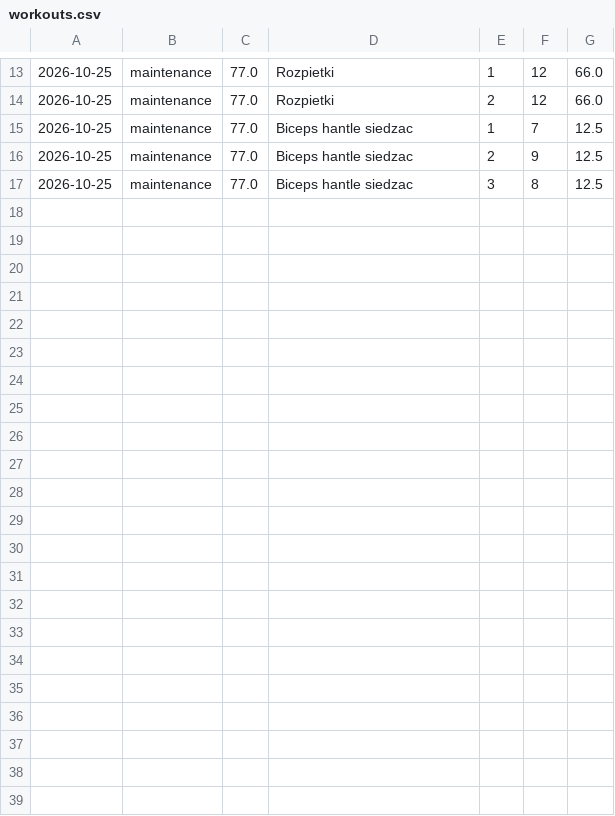
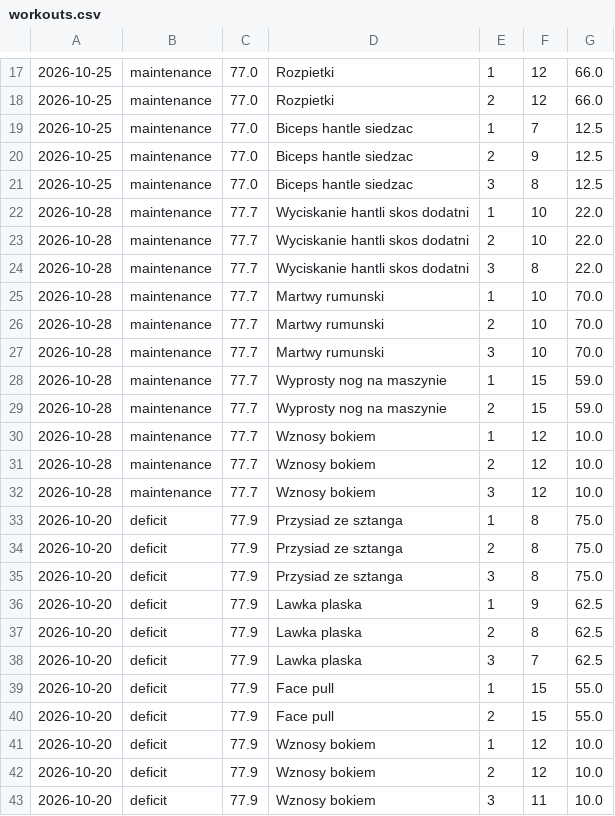
Before and after one commit to Minimalistyk/gym_progression, a CSV file: spreadsheets/workouts.csv, drawn as a sheet; only a part is shown, gaps mark what is left out; the diff covers the shown part only.

Commit message:
feature: added most of data manipulation for fufture plot creating

```diff
--- a/spreadsheets/workouts.csv
+++ b/spreadsheets/workouts.csv
@@ -17 +21,23 @@
 2026-10-25,maintenance,77.0,Biceps hantle siedzac,3,8,12.5
+2026-10-28,maintenance,77.7,Wyciskanie hantli skos dodatni,1,10,22.0
+2026-10-28,maintenance,77.7,Wyciskanie hantli skos dodatni,2,10,22.0
+2026-10-28,maintenance,77.7,Wyciskanie hantli skos dodatni,3,8,22.0
+2026-10-28,maintenance,77.7,Martwy rumunski,1,10,70.0
+2026-10-28,maintenance,77.7,Martwy rumunski,2,10,70.0
+2026-10-28,maintenance,77.7,Martwy rumunski,3,10,70.0
+2026-10-28,maintenance,77.7,Wyprosty nog na maszynie,1,15,59.0
+2026-10-28,maintenance,77.7,Wyprosty nog na maszynie,2,15,59.0
+2026-10-28,maintenance,77.7,Wznosy bokiem,1,12,10.0
+2026-10-28,maintenance,77.7,Wznosy bokiem,2,12,10.0
+2026-10-28,maintenance,77.7,Wznosy bokiem,3,12,10.0
+2026-10-20,deficit,77.9,Przysiad ze sztanga,1,8,75.0
+2026-10-20,deficit,77.9,Przysiad ze sztanga,2,8,75.0
+2026-10-20,deficit,77.9,Przysiad ze sztanga,3,8,75.0
+2026-10-20,deficit,77.9,Lawka plaska,1,9,62.5
+2026-10-20,deficit,77.9,Lawka plaska,2,8,62.5
+2026-10-20,deficit,77.9,Lawka plaska,3,7,62.5
+2026-10-20,deficit,77.9,Face pull,1,15,55.0
+2026-10-20,deficit,77.9,Face pull,2,15,55.0
+2026-10-20,deficit,77.9,Wznosy bokiem,1,12,10.0
+2026-10-20,deficit,77.9,Wznosy bokiem,2,12,10.0
+2026-10-20,deficit,77.9,Wznosy bokiem,3,11,10.0
```
Also changed, not shown: 4 added rows elsewhere in this file, spreadsheets/workoutsTEST.csv, 6 other files.
